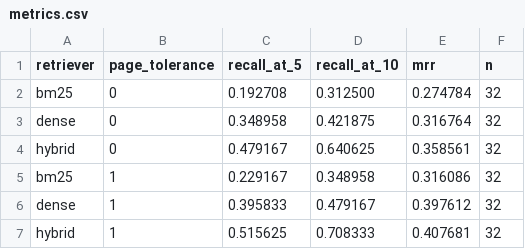
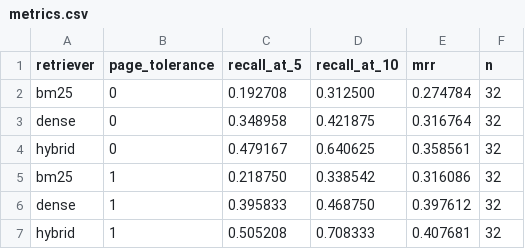
Before and after one commit to ramigonzalez/baby-food-rag, a CSV file: results/phase2-baseline/metrics.csv, drawn as a sheet.

Commit message:
Score each retrieved page against only one gold page
A page within ±1 of two adjacent gold pages was counted twice. Match
each retrieved page to the closest unmatched gold page and rerun the
baseline.

Co-authored-by: Ramiro Gonzalez <ramigonzalez@users.noreply.github.com>

```diff
--- a/results/phase2-baseline/metrics.csv
+++ b/results/phase2-baseline/metrics.csv
@@ -4,4 +4,4 @@ dense,0,0.348958,0.421875,0.316764,32
 hybrid,0,0.479167,0.640625,0.358561,32
-bm25,1,0.229167,0.348958,0.316086,32
-dense,1,0.395833,0.479167,0.397612,32
-hybrid,1,0.515625,0.708333,0.407681,32
+bm25,1,0.218750,0.338542,0.316086,32
+dense,1,0.395833,0.468750,0.397612,32
+hybrid,1,0.505208,0.708333,0.407681,32
```
Also changed, not shown: results/phase2-baseline/per_question.csv, 5 other files.
